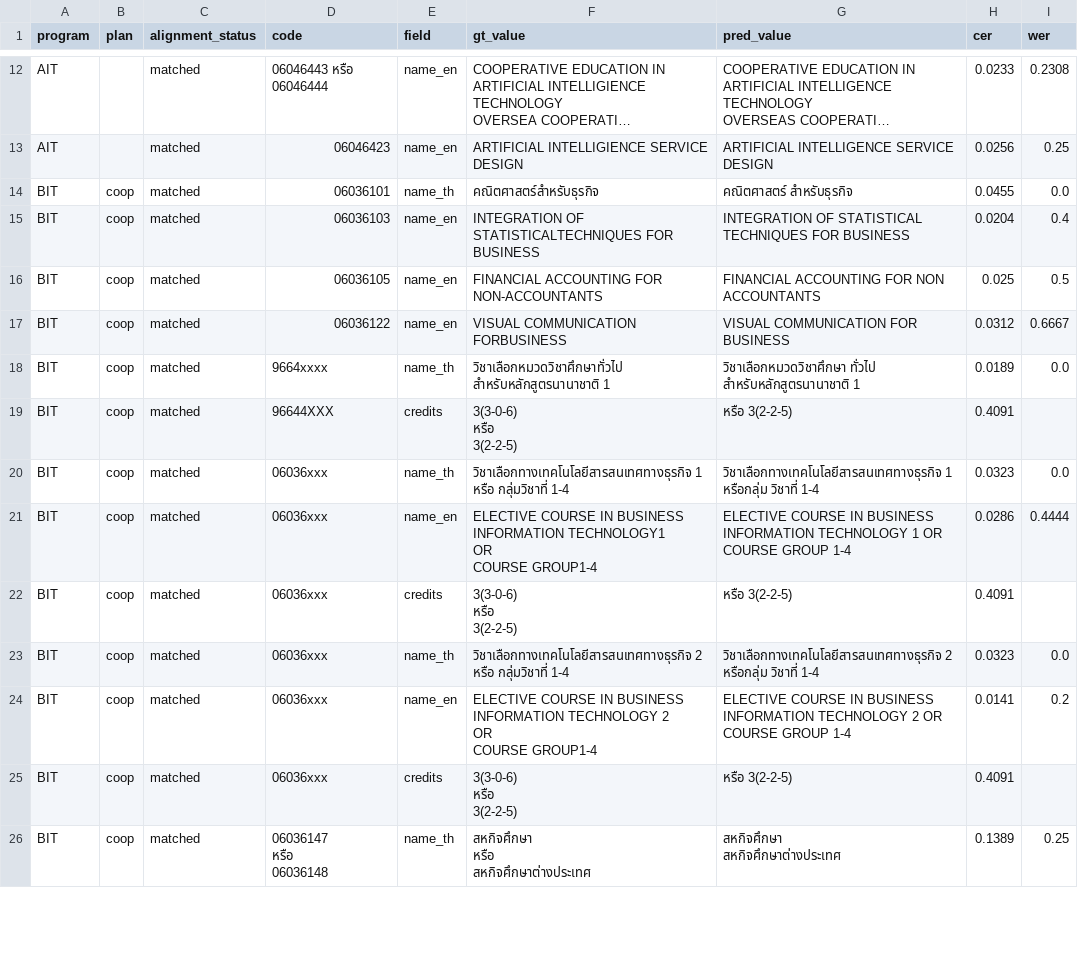
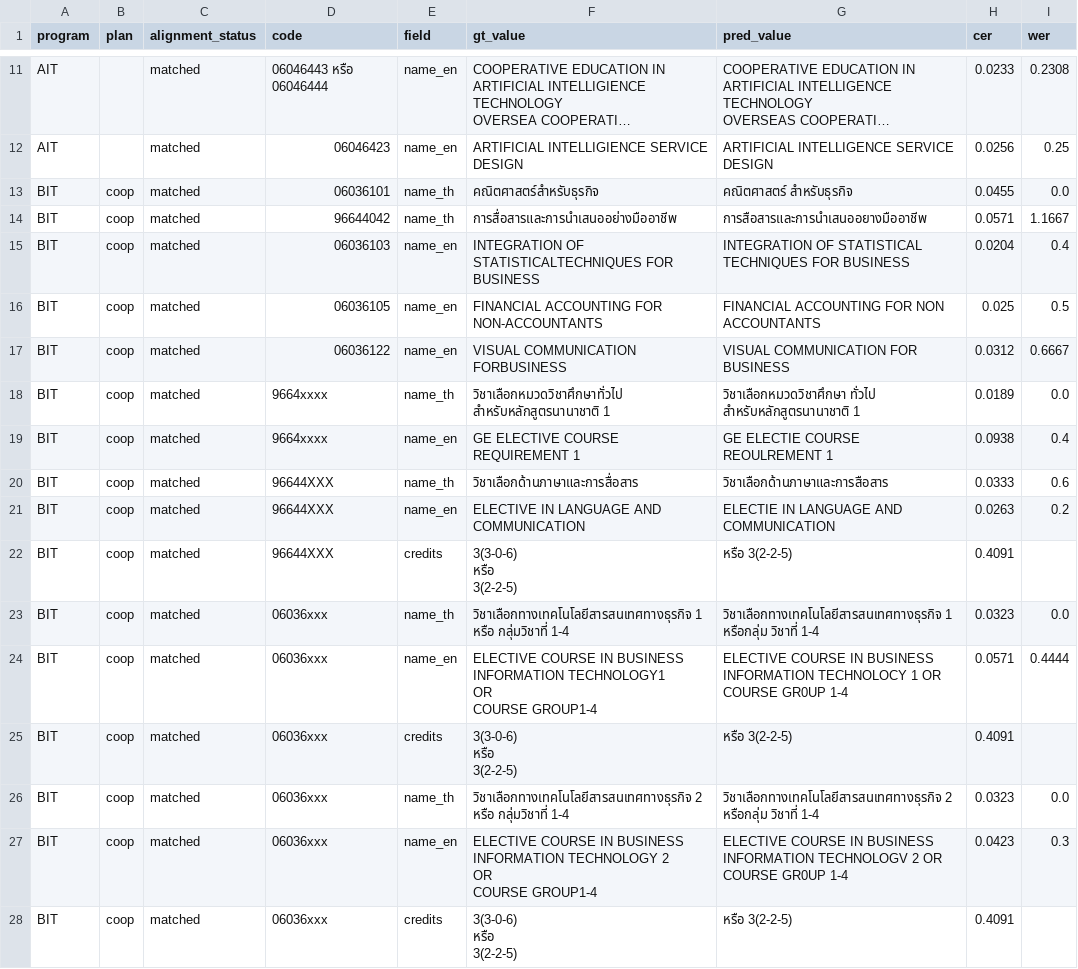
Before and after one commit to SalapaoXN/isd-2026-curriculum_2_cucumber, a CSV file: reports/evaluation/evaluation_errors.csv, drawn as a sheet; only a part is shown, gaps mark what is left out; the shorter side is filled out with more unchanged rows; long unchanged cells end in …; the diff covers the shown part only.

```diff
--- a/reports/evaluation/evaluation_errors.csv
+++ b/reports/evaluation/evaluation_errors.csv
@@ -17,2 +16,3 @@ AIT,,matched,06046423,name_en,ARTIFICIAL INTELLIGIENCE SERVICE DESIGN,ARTIFICIAL
 BIT,coop,matched,06036101,name_th,คณิตศาสตร์สำหรับธุรกิจ,คณิตศาสตร์ สำหรับธุรกิจ,0.0455,0.0
+BIT,coop,matched,96644042,name_th,การสื่อสารและการนำเสนออย่างมืออาชีพ,การสือสารและการนำเสนออยางมืออาชีพ,0.0571,1.1667
 BIT,coop,matched,06036103,name_en,"INTEGRATION OF STATISTICALTECHNIQUES FOR
@@ -22,2 +22,5 @@ BIT,coop,matched,06036122,name_en,VISUAL COMMUNICATION FORBUSINESS,VISUAL COMMUN
 BIT,coop,matched,9664xxxx,name_th,วิชาเลือกหมวดวิชาศึกษาทั่วไป สำหรับหลักสูตรนานาชาติ 1,วิชาเลือกหมวดวิชาศึกษา ทั่วไป สำหรับหลักสูตรนานาชาติ 1,0.0189,0.0
+BIT,coop,matched,9664xxxx,name_en,GE ELECTIVE COURSE REQUIREMENT 1,GE ELECTIE COURSE REOULREMENT 1,0.0938,0.4
+BIT,coop,matched,96644XXX,name_th,วิชาเลือกด้านภาษาและการสื่อสาร,วิชาเลือกด้านภาษาและการสือสาร,0.0333,0.6
+BIT,coop,matched,96644XXX,name_en,ELECTIVE IN LANGUAGE AND COMMUNICATION,ELECTIE IN LANGUAGE AND COMMUNICATION,0.0263,0.2
 BIT,coop,matched,96644XXX,credits,"3(3-0-6)
@@ -26,5 +29,5 @@ BIT,coop,matched,96644XXX,credits,"3(3-0-6)
 BIT,coop,matched,06036xxx,name_th,วิชาเลือกทางเทคโนโลยีสารสนเทศทางธุรกิจ 1 หรือ กลุ่มวิชาที่ 1-4,วิชาเลือกทางเทคโนโลยีสารสนเทศทางธุรกิจ 1 หรือกลุ่ม วิชาที่ 1-4,0.0323,0.0
-BIT,coop,matched,06036xxx,name_en,"ELECTIVE COURSE IN BUSINESS INFORMATION TECHNOLOGY1
-OR
-COURSE GROUP1-4",ELECTIVE COURSE IN BUSINESS INFORMATION TECHNOLOGY 1 OR COURSE GROUP 1-4,0.0286,0.4444
+BIT,coop,matched,06036xxx,name_en,"ELECTIVE COURSE IN BUSINESS INFORMATION TECHNOLOGY1
+OR
+COURSE GROUP1-4",ELECTIVE COURSE IN BUSINESS INFORMATION TECHNOLOCY 1 OR COURSE GR0UP 1-4,0.0571,0.4444
 BIT,coop,matched,06036xxx,credits,"3(3-0-6)
@@ -33,5 +36,5 @@ BIT,coop,matched,06036xxx,credits,"3(3-0-6)
 BIT,coop,matched,06036xxx,name_th,วิชาเลือกทางเทคโนโลยีสารสนเทศทางธุรกิจ 2 หรือ กลุ่มวิชาที่ 1-4,วิชาเลือกทางเทคโนโลยีสารสนเทศทางธุรกิจ 2 หรือกลุ่ม วิชาที่ 1-4,0.0323,0.0
-BIT,coop,matched,06036xxx,name_en,"ELECTIVE COURSE IN BUSINESS INFORMATION TECHNOLOGY 2
-OR
-COURSE GROUP1-4",ELECTIVE COURSE IN BUSINESS INFORMATION TECHNOLOGY 2 OR COURSE GROUP 1-4,0.0141,0.2
+BIT,coop,matched,06036xxx,name_en,"ELECTIVE COURSE IN BUSINESS INFORMATION TECHNOLOGY 2
+OR
+COURSE GROUP1-4",ELECTIVE COURSE IN BUSINESS INFORMATION TECHNOLOGV 2 OR COURSE GR0UP 1-4,0.0423,0.3
 BIT,coop,matched,06036xxx,credits,"3(3-0-6)
```
Also changed, not shown: 11 added rows, 2 removed rows and 36 edited cells elsewhere in this file, reports/evaluation/evaluation_summary.csv, reports/evaluation/field_metrics.csv, 1 other file.
